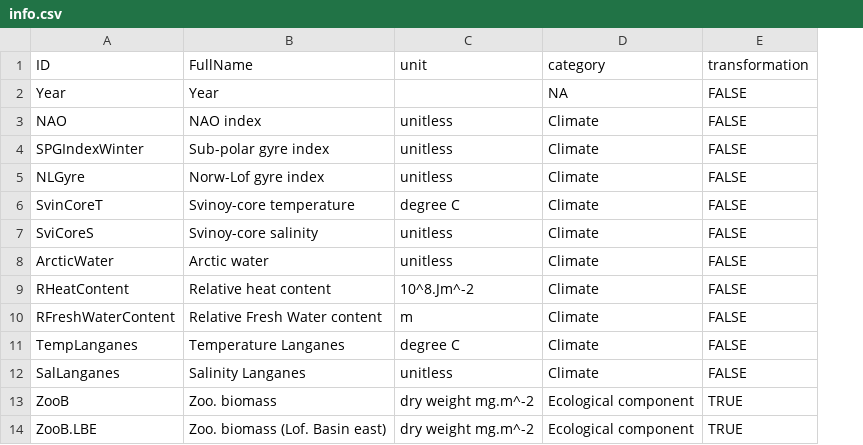
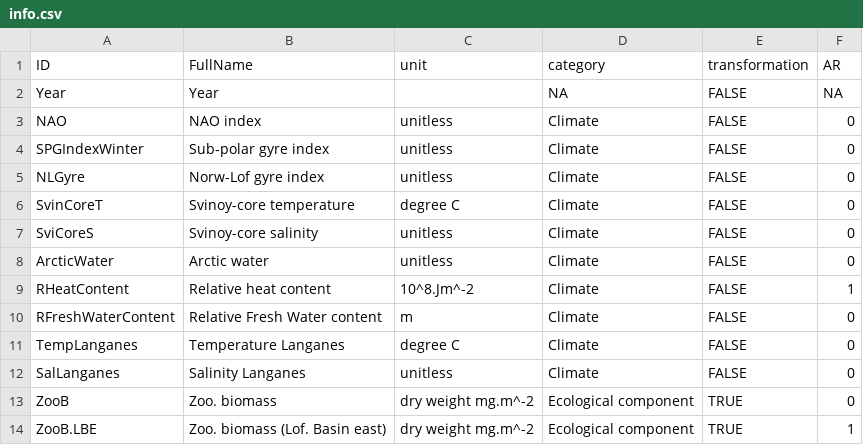
Before and after one commit to ices-eg/WGINOR, a CSV file: TAF_ATAC/data/info.csv, drawn as a sheet; only a part is shown; the diff names each change by its address in the sheet, - before the commit and + after, or states it on an @@ line.

Commit message:
update ATAC 2023 before new version. The new version will read directly from the WGINOR xlsx datafile.

```diff
--- a/TAF_ATAC/data/info.csv
+++ b/TAF_ATAC/data/info.csv
+column F (AR), rows 2-14: NA | 0 | 0 | 0 | 0 | 0 | 0 | 1 | 0 | 0 | 0 | 0 | 1
```
Also changed, not shown: TAF_ATAC/bootstrap/data/NOSdata_VariablesInfo_2022.11.12.csv, TAF_ATAC/bootstrap/data/NOSdata_VariablesInfo_2023.11.16.csv, 3 other files.
